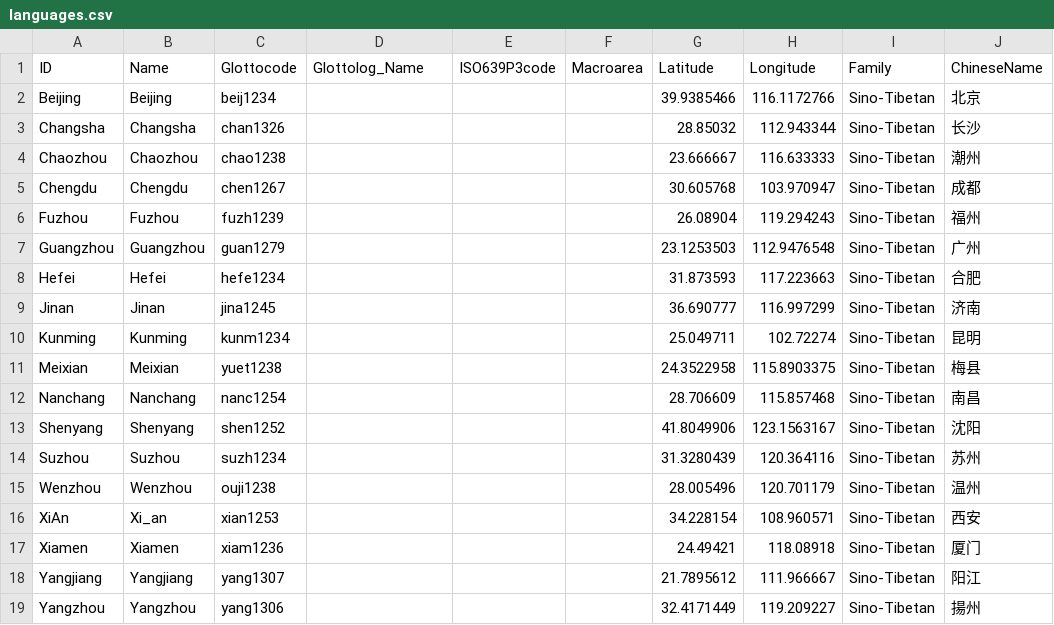
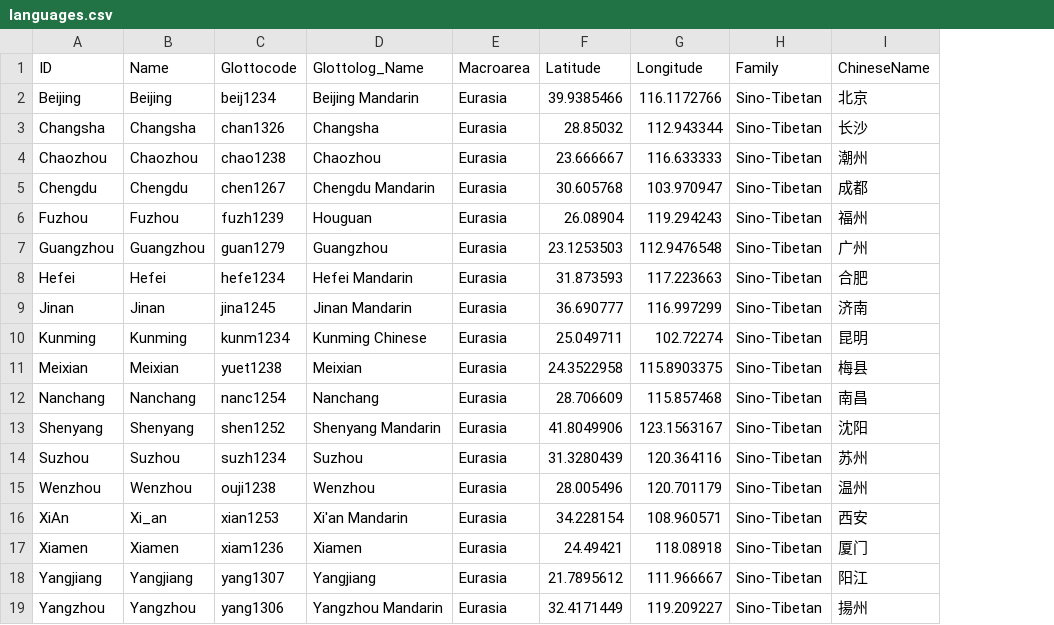
Before and after one commit to lexibank/beidasinitic, a CSV file: cldf/languages.csv, drawn as a sheet; only a part is shown; removed rows and columns are numbered as before the commit, all else as after; the diff names each change by its address in the sheet, - before the commit and + after, or states it on an @@ line.

Commit message:
Fix license metadata, remove empty ISO column, re-generate CLDF

```diff
--- a/cldf/languages.csv
+++ b/cldf/languages.csv
-column E (ISO639P3code), empty
-D2 (Glottolog_Name): (empty)
+D2 (Glottolog_Name): Beijing Mandarin
-E2:E19 (Macroarea): (empty)
+E2:E19 (Macroarea): Eurasia
-D3 (Glottolog_Name): (empty)
+D3 (Glottolog_Name): Changsha
-D4 (Glottolog_Name): (empty)
+D4 (Glottolog_Name): Chaozhou
-D5 (Glottolog_Name): (empty)
+D5 (Glottolog_Name): Chengdu Mandarin
-D6 (Glottolog_Name): (empty)
+D6 (Glottolog_Name): Houguan
-D7 (Glottolog_Name): (empty)
+D7 (Glottolog_Name): Guangzhou
-D8 (Glottolog_Name): (empty)
+D8 (Glottolog_Name): Hefei Mandarin
-D9 (Glottolog_Name): (empty)
+D9 (Glottolog_Name): Jinan Mandarin
-D10 (Glottolog_Name): (empty)
+D10 (Glottolog_Name): Kunming Chinese
-D11 (Glottolog_Name): (empty)
+D11 (Glottolog_Name): Meixian
-D12 (Glottolog_Name): (empty)
+D12 (Glottolog_Name): Nanchang
-D13 (Glottolog_Name): (empty)
+D13 (Glottolog_Name): Shenyang Mandarin
-D14 (Glottolog_Name): (empty)
+D14 (Glottolog_Name): Suzhou
-D15 (Glottolog_Name): (empty)
+D15 (Glottolog_Name): Wenzhou
-D16 (Glottolog_Name): (empty)
+D16 (Glottolog_Name): Xi'an Mandarin
-D17 (Glottolog_Name): (empty)
+D17 (Glottolog_Name): Xiamen
-D18 (Glottolog_Name): (empty)
+D18 (Glottolog_Name): Yangjiang
-D19 (Glottolog_Name): (empty)
+D19 (Glottolog_Name): Yangzhou Mandarin
```
Also changed, not shown: cldf/parameters.csv, 6 other files.
